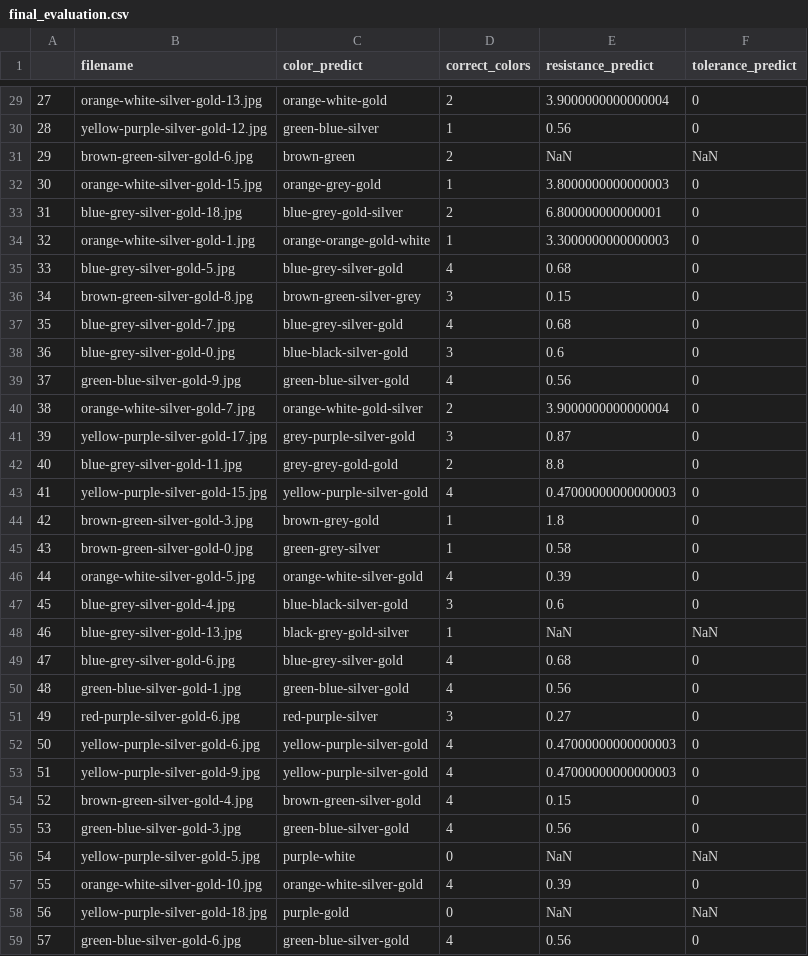
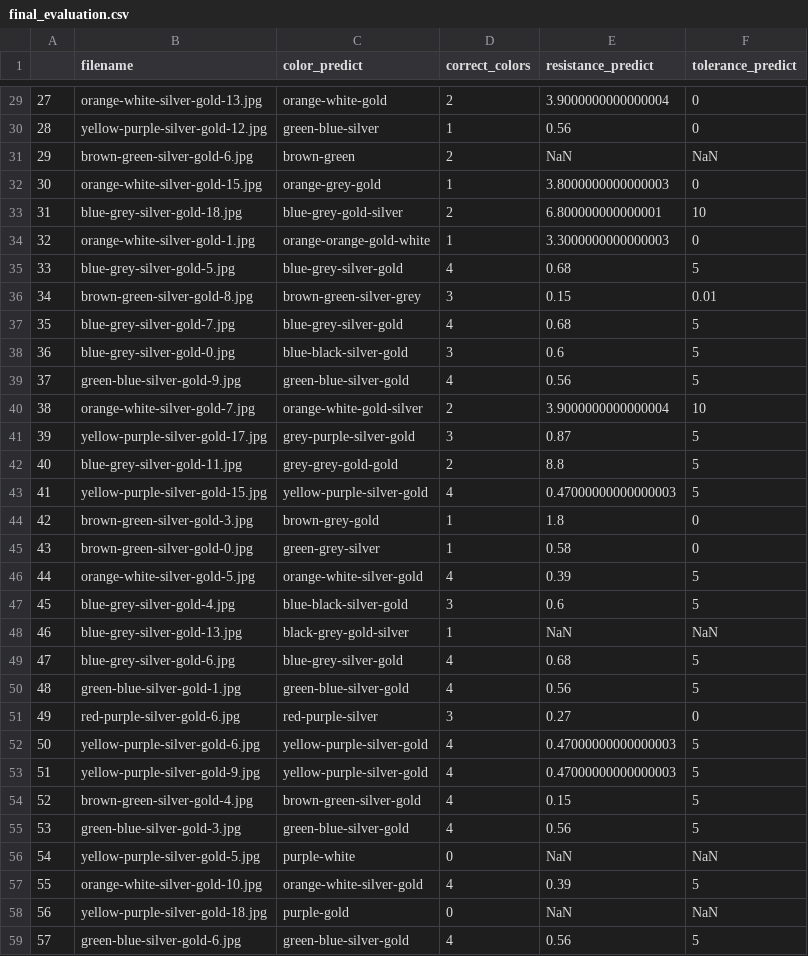
Before and after one commit to nichyjt/ResistorPrediction, a CSV file: results/final_evaluation.csv, drawn as a sheet; only a part is shown, gaps mark what is left out; the diff covers the shown part only.

Commit message:
Fix tolerance bug

```diff
--- a/results/final_evaluation.csv
+++ b/results/final_evaluation.csv
@@ -32,28 +32,28 @@
 30,orange-white-silver-gold-15.jpg,orange-grey-gold,1,3.8000000000000003,0
-31,blue-grey-silver-gold-18.jpg,blue-grey-gold-silver,2,6.800000000000001,0
+31,blue-grey-silver-gold-18.jpg,blue-grey-gold-silver,2,6.800000000000001,10
 32,orange-white-silver-gold-1.jpg,orange-orange-gold-white,1,3.3000000000000003,0
-33,blue-grey-silver-gold-5.jpg,blue-grey-silver-gold,4,0.68,0
-34,brown-green-silver-gold-8.jpg,brown-green-silver-grey,3,0.15,0
-35,blue-grey-silver-gold-7.jpg,blue-grey-silver-gold,4,0.68,0
-36,blue-grey-silver-gold-0.jpg,blue-black-silver-gold,3,0.6,0
-37,green-blue-silver-gold-9.jpg,green-blue-silver-gold,4,0.56,0
-38,orange-white-silver-gold-7.jpg,orange-white-gold-silver,2,3.9000000000000004,0
-39,yellow-purple-silver-gold-17.jpg,grey-purple-silver-gold,3,0.87,0
-40,blue-grey-silver-gold-11.jpg,grey-grey-gold-gold,2,8.8,0
-41,yellow-purple-silver-gold-15.jpg,yellow-purple-silver-gold,4,0.47000000000000003,0
+33,blue-grey-silver-gold-5.jpg,blue-grey-silver-gold,4,0.68,5
+34,brown-green-silver-gold-8.jpg,brown-green-silver-grey,3,0.15,0.01
+35,blue-grey-silver-gold-7.jpg,blue-grey-silver-gold,4,0.68,5
+36,blue-grey-silver-gold-0.jpg,blue-black-silver-gold,3,0.6,5
+37,green-blue-silver-gold-9.jpg,green-blue-silver-gold,4,0.56,5
+38,orange-white-silver-gold-7.jpg,orange-white-gold-silver,2,3.9000000000000004,10
+39,yellow-purple-silver-gold-17.jpg,grey-purple-silver-gold,3,0.87,5
+40,blue-grey-silver-gold-11.jpg,grey-grey-gold-gold,2,8.8,5
+41,yellow-purple-silver-gold-15.jpg,yellow-purple-silver-gold,4,0.47000000000000003,5
 42,brown-green-silver-gold-3.jpg,brown-grey-gold,1,1.8,0
 43,brown-green-silver-gold-0.jpg,green-grey-silver,1,0.58,0
-44,orange-white-silver-gold-5.jpg,orange-white-silver-gold,4,0.39,0
-45,blue-grey-silver-gold-4.jpg,blue-black-silver-gold,3,0.6,0
+44,orange-white-silver-gold-5.jpg,orange-white-silver-gold,4,0.39,5
+45,blue-grey-silver-gold-4.jpg,blue-black-silver-gold,3,0.6,5
 46,blue-grey-silver-gold-13.jpg,black-grey-gold-silver,1,NaN,NaN
-47,blue-grey-silver-gold-6.jpg,blue-grey-silver-gold,4,0.68,0
-48,green-blue-silver-gold-1.jpg,green-blue-silver-gold,4,0.56,0
+47,blue-grey-silver-gold-6.jpg,blue-grey-silver-gold,4,0.68,5
+48,green-blue-silver-gold-1.jpg,green-blue-silver-gold,4,0.56,5
 49,red-purple-silver-gold-6.jpg,red-purple-silver,3,0.27,0
-50,yellow-purple-silver-gold-6.jpg,yellow-purple-silver-gold,4,0.47000000000000003,0
-51,yellow-purple-silver-gold-9.jpg,yellow-purple-silver-gold,4,0.47000000000000003,0
-52,brown-green-silver-gold-4.jpg,brown-green-silver-gold,4,0.15,0
-53,green-blue-silver-gold-3.jpg,green-blue-silver-gold,4,0.56,0
+50,yellow-purple-silver-gold-6.jpg,yellow-purple-silver-gold,4,0.47000000000000003,5
+51,yellow-purple-silver-gold-9.jpg,yellow-purple-silver-gold,4,0.47000000000000003,5
+52,brown-green-silver-gold-4.jpg,brown-green-silver-gold,4,0.15,5
+53,green-blue-silver-gold-3.jpg,green-blue-silver-gold,4,0.56,5
 54,yellow-purple-silver-gold-5.jpg,purple-white,0,NaN,NaN
-55,orange-white-silver-gold-10.jpg,orange-white-silver-gold,4,0.39,0
+55,orange-white-silver-gold-10.jpg,orange-white-silver-gold,4,0.39,5
 56,yellow-purple-silver-gold-18.jpg,purple-gold,0,NaN,NaN
-57,green-blue-silver-gold-6.jpg,green-blue-silver-gold,4,0.56,0
+57,green-blue-silver-gold-6.jpg,green-blue-silver-gold,4,0.56,5
```
Also changed, not shown: 42 edited cells elsewhere in this file, 1 other file.
